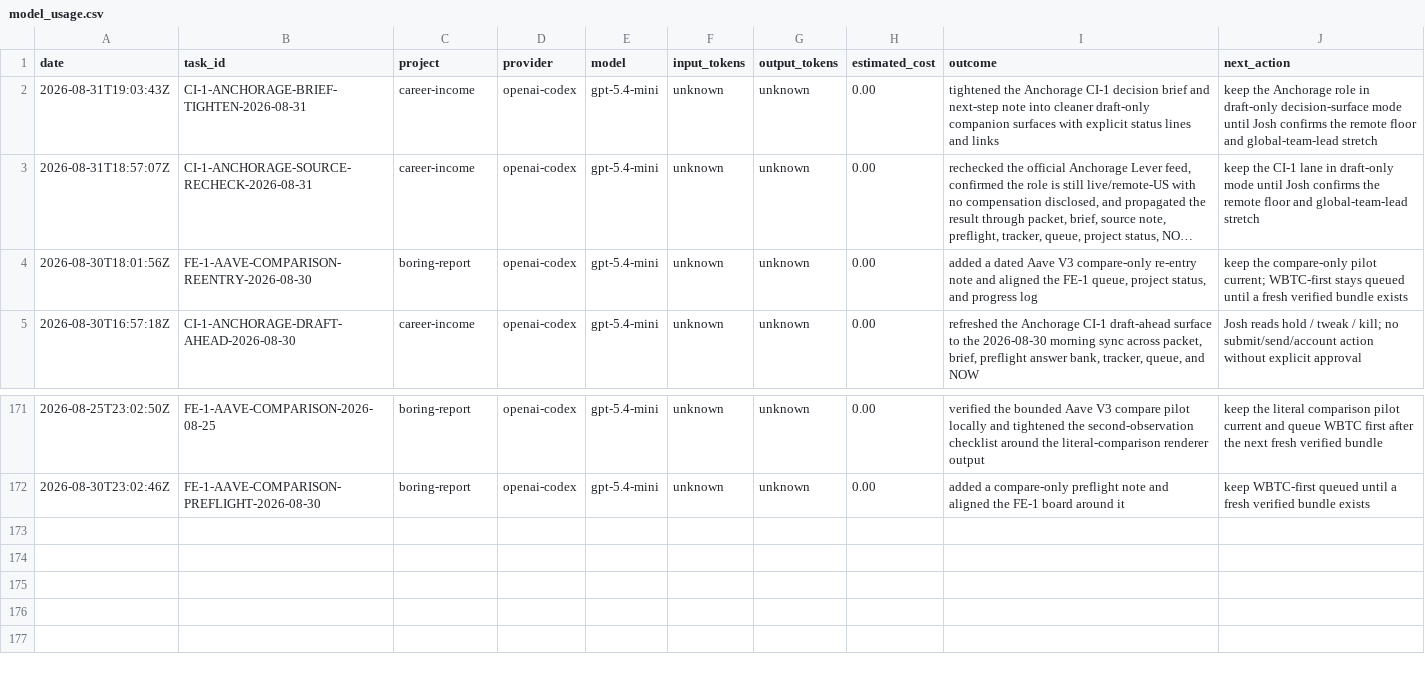
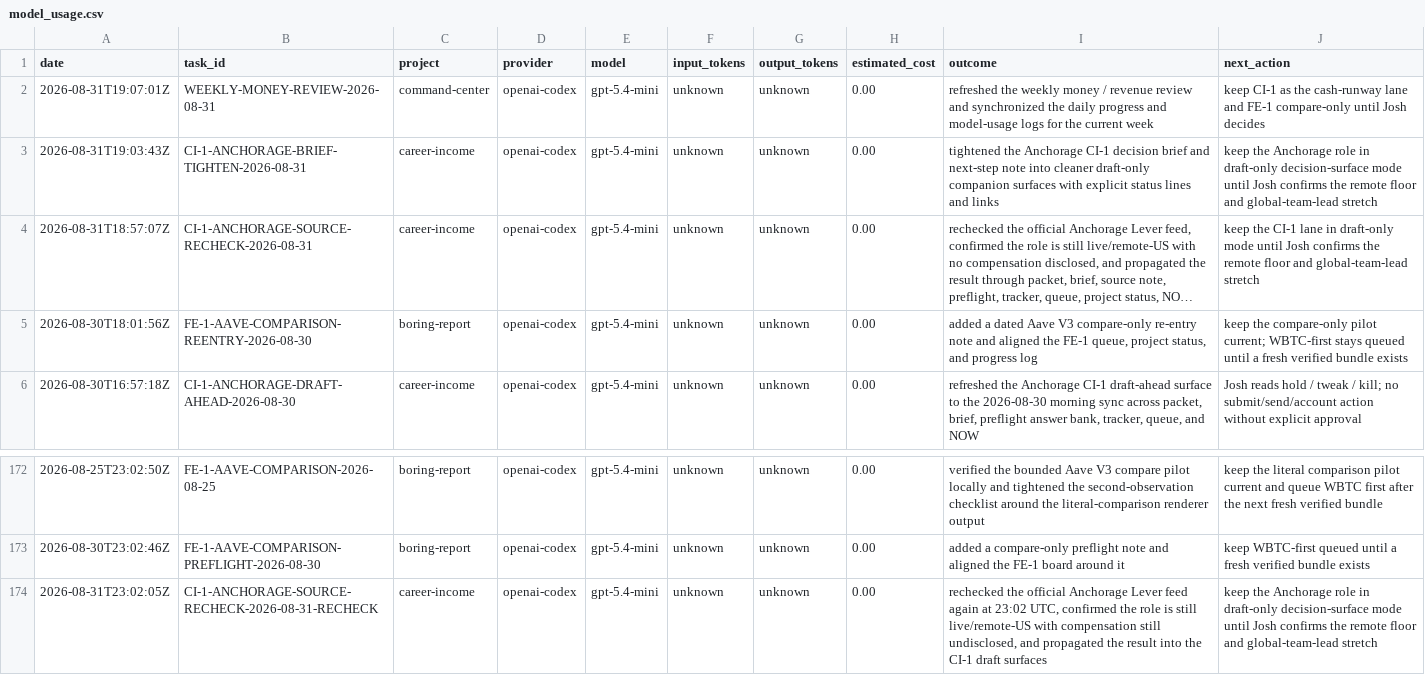
Before and after one commit to jcrypto420/COMMANDER, a CSV file: logs/model_usage.csv, drawn as a sheet; only a part is shown, gaps mark what is left out; long unchanged cells end in …; the diff names each change by its address in the sheet, - before the commit and + after, or states it on an @@ line.

Commit message:
Refresh Anchorage CI-1 draft surface

```diff
--- a/logs/model_usage.csv
+++ b/logs/model_usage.csv
+row 2: 2026-08-31T19:07:01Z | WEEKLY-MONEY-REVIEW-2026-08-31 | command-center | openai-codex | gpt-5.4-mini | unknown | unknown | 0.00 | refreshed the weekly money / revenue review and synchronized the daily progress and model-usage logs for the current week | keep CI-1 as the cash-runway lane and FE-1 compare-only until Josh decides
+row 174: 2026-08-31T23:02:05Z | CI-1-ANCHORAGE-SOURCE-RECHECK-2026-08-31-RECHECK | career-income | openai-codex | gpt-5.4-mini | unknown | unknown | 0.00 | rechecked the official Anchorage Lever feed again at 23:02 UTC, confirmed the role is still live/remote-US with compensation still undisclosed, and propagated the result into the CI-1 draft surfaces | keep the Anchorage role in draft-only decision-surface mode until Josh confirms the remote floor and global-team-lead stretch
```
Also changed, not shown: 11 other files.
